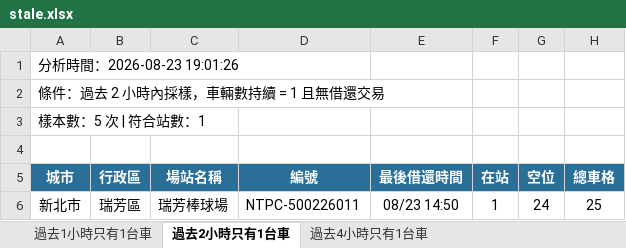
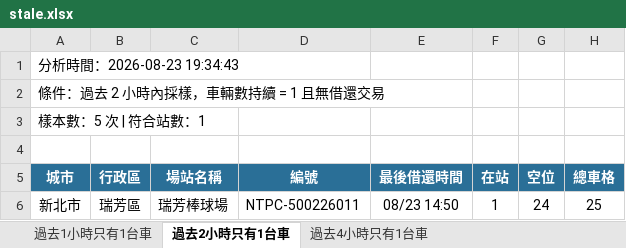
Before and after one commit to hippop3c/fixedbike, an Excel workbook: stale.xlsx, sheet 過去2小時只有1台車, drawn as a sheet; values as stored, in another font and other column widths than the file's, no borders; the diff names each change by its address in the sheet, - before the commit and + after, or states it on an @@ line.

```diff
--- a/stale.xlsx (sheet 過去2小時只有1台車)
+++ b/stale.xlsx (sheet 過去2小時只有1台車)
-A1 (城市): 分析時間：2026-08-23 19:01:26
+A1 (城市): 分析時間：2026-08-23 19:34:43
```
Also changed, not shown: sheet 過去1小時只有1台車, sheet 過去4小時只有1台車, 3 other files.
